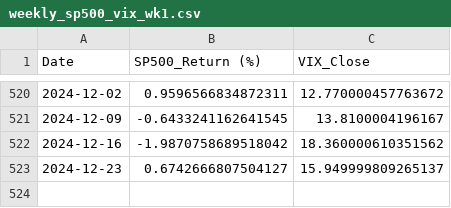
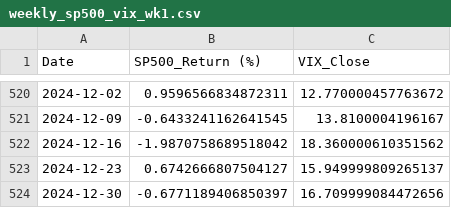
Before and after one commit to kaki1995/Project_Applying-AI-and-Large-Language-Models-in-Stock-Investment, a CSV file: weekly_sp500_vix_wk1.csv, drawn as a sheet; only a part is shown, gaps mark what is left out.

```diff
--- a/weekly_sp500_vix_wk1.csv
+++ b/weekly_sp500_vix_wk1.csv
@@ -523 +523,2 @@ Date,SP500_Return (%),VIX_Close
 2024-12-23,0.6742666807504127,15.949999809265137
+2024-12-30,-0.6771189406850397,16.709999084472656
```
Also changed, not shown: 1 other file.
